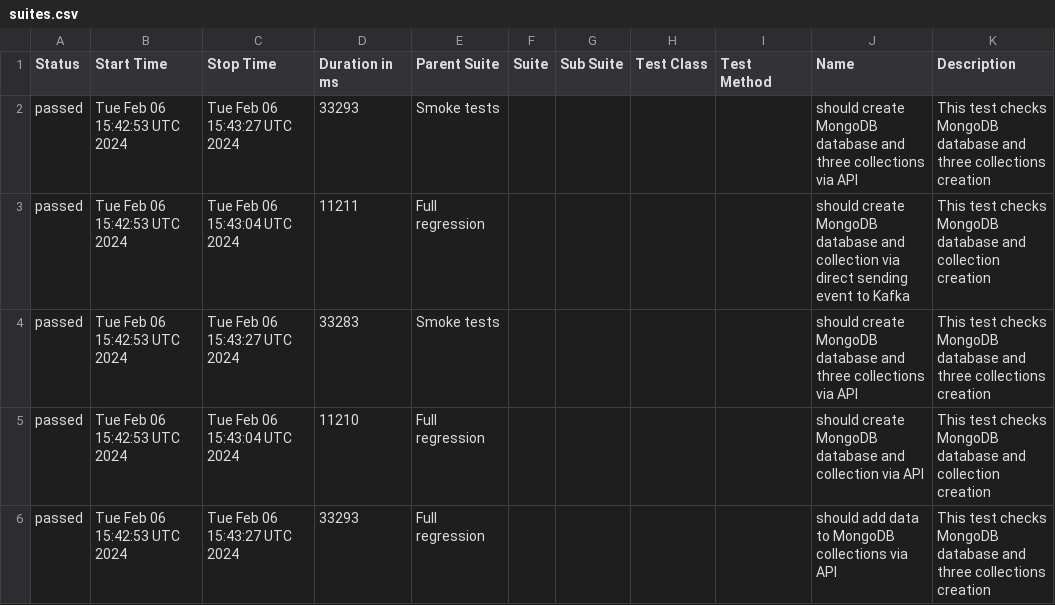
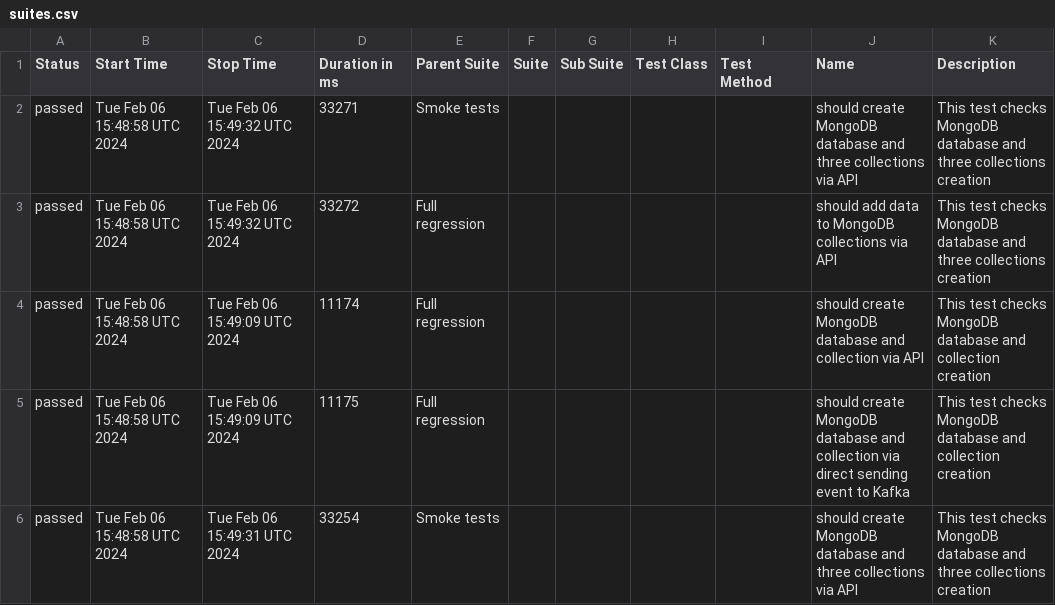
Before and after one commit to studyNewTrendsInAutomatedTesting/jestAllureResults, a CSV file: data/suites.csv, drawn as a sheet.

Commit message:
deploy: studyNewTrendsInAutomatedTesting/applicationToTestFromDockerCompose@5378547aa0782b87b9865357b1b46b243d0900ea

```diff
--- a/data/suites.csv
+++ b/data/suites.csv
@@ -1,6 +1,6 @@
 "Status","Start Time","Stop Time","Duration in ms","Parent Suite","Suite","Sub Suite","Test Class","Test Method","Name","Description"
-"passed","Tue Feb 06 15:42:53 UTC 2024","Tue Feb 06 15:43:27 UTC 2024","33293","Smoke tests","","","","","should create MongoDB database and three collections via API","This test checks MongoDB database and three collections creation"
-"passed","Tue Feb 06 15:42:53 UTC 2024","Tue Feb 06 15:43:04 UTC 2024","11211","Full regression","","","","","should create MongoDB database and collection via direct sending event to Kafka","This test checks MongoDB database and collection creation"
-"passed","Tue Feb 06 15:42:53 UTC 2024","Tue Feb 06 15:43:27 UTC 2024","33283","Smoke tests","","","","","should create MongoDB database and three collections via API","This test checks MongoDB database and three collections creation"
-"passed","Tue Feb 06 15:42:53 UTC 2024","Tue Feb 06 15:43:04 UTC 2024","11210","Full regression","","","","","should create MongoDB database and collection via API","This test checks MongoDB database and collection creation"
-"passed","Tue Feb 06 15:42:53 UTC 2024","Tue Feb 06 15:43:27 UTC 2024","33293","Full regression","","","","","should add data to MongoDB collections via API","This test checks MongoDB database and three collections creation"
+"passed","Tue Feb 06 15:48:58 UTC 2024","Tue Feb 06 15:49:32 UTC 2024","33271","Smoke tests","","","","","should create MongoDB database and three collections via API","This test checks MongoDB database and three collections creation"
+"passed","Tue Feb 06 15:48:58 UTC 2024","Tue Feb 06 15:49:32 UTC 2024","33272","Full regression","","","","","should add data to MongoDB collections via API","This test checks MongoDB database and three collections creation"
+"passed","Tue Feb 06 15:48:58 UTC 2024","Tue Feb 06 15:49:09 UTC 2024","11174","Full regression","","","","","should create MongoDB database and collection via API","This test checks MongoDB database and collection creation"
+"passed","Tue Feb 06 15:48:58 UTC 2024","Tue Feb 06 15:49:09 UTC 2024","11175","Full regression","","","","","should create MongoDB database and collection via direct sending event to Kafka","This test checks MongoDB database and collection creation"
+"passed","Tue Feb 06 15:48:58 UTC 2024","Tue Feb 06 15:49:31 UTC 2024","33254","Smoke tests","","","","","should create MongoDB database and three collections via API","This test checks MongoDB database and three collections creation"
```
Also changed, not shown: 24 other files.
